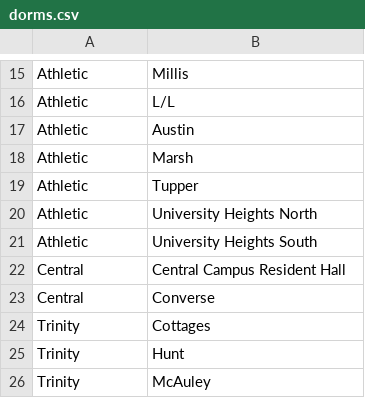
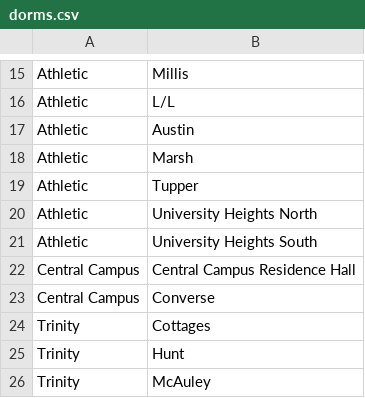
Before and after one commit to DeanTown/UVMCodeFest, a CSV file: dorms.csv, drawn as a sheet; only a part is shown, gaps mark what is left out.

Commit message:
worked on explore and dorms.csv

```diff
--- a/dorms.csv
+++ b/dorms.csv
@@ -21,4 +21,4 @@ Athletic,University Heights North
 Athletic,University Heights South
-Central ,Central Campus Resident Hall
-Central ,Converse
+Central Campus,Central Campus Residence Hall
+Central Campus,Converse
 Trinity,Cottages
```
Also changed, not shown: 3 other files.
